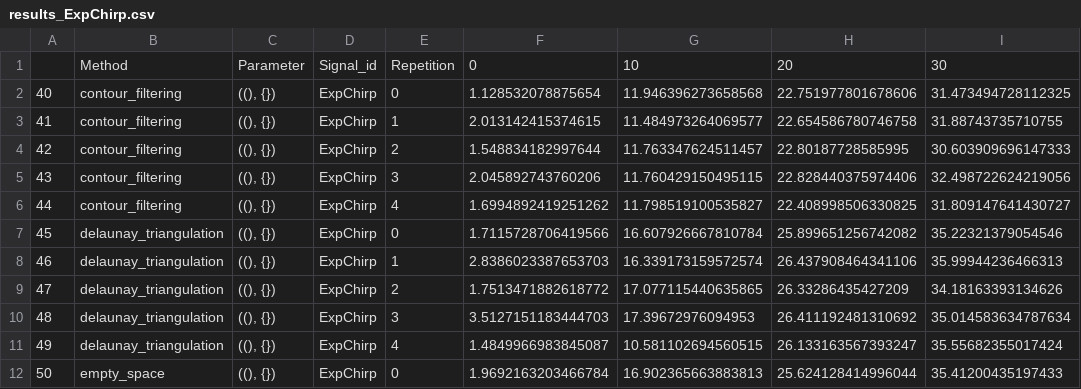
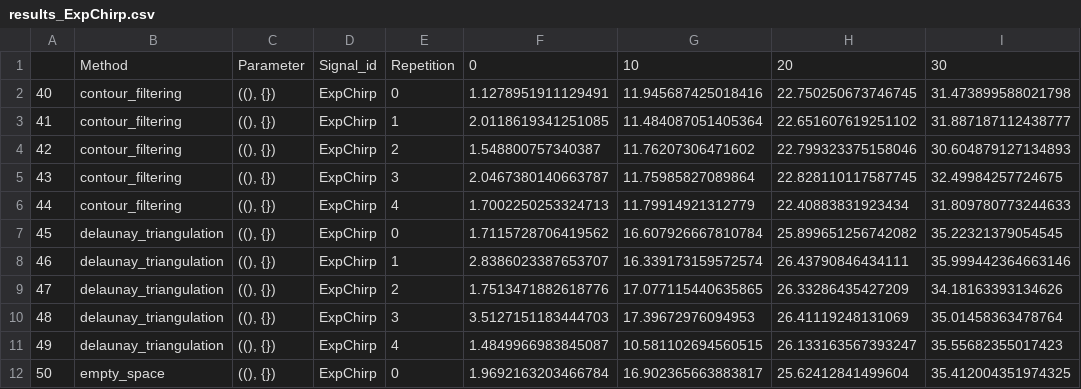
Before and after one commit to jmiramont/benchmarks-detection-denoising, a CSV file: results/results_ExpChirp.csv, drawn as a sheet; only a part is shown; the diff covers the shown part only.

```diff
--- a/results/results_ExpChirp.csv
+++ b/results/results_ExpChirp.csv
@@ -1,12 +1,12 @@
 ,Method,Parameter,Signal_id,Repetition,0,10,20,30
-40,contour_filtering,"((), {})",ExpChirp,0,1.128532078875654,11.946396273658568,22.751977801678606,31.473494728112325
-41,contour_filtering,"((), {})",ExpChirp,1,2.013142415374615,11.484973264069577,22.654586780746758,31.88743735710755
-42,contour_filtering,"((), {})",ExpChirp,2,1.548834182997644,11.763347624511457,22.80187728585995,30.603909696147333
-43,contour_filtering,"((), {})",ExpChirp,3,2.045892743760206,11.760429150495115,22.828440375974406,32.498722624219056
-44,contour_filtering,"((), {})",ExpChirp,4,1.6994892419251262,11.798519100535827,22.408998506330825,31.809147641430727
-45,delaunay_triangulation,"((), {})",ExpChirp,0,1.7115728706419566,16.607926667810784,25.899651256742082,35.22321379054546
-46,delaunay_triangulation,"((), {})",ExpChirp,1,2.8386023387653703,16.339173159572574,26.437908464341106,35.99944236466313
-47,delaunay_triangulation,"((), {})",ExpChirp,2,1.7513471882618772,17.077115440635865,26.33286435427209,34.18163393134626
-48,delaunay_triangulation,"((), {})",ExpChirp,3,3.5127151183444703,17.39672976094953,26.411192481310692,35.014583634787634
-49,delaunay_triangulation,"((), {})",ExpChirp,4,1.4849966983845087,10.581102694560515,26.133163567393247,35.55682355017424
-50,empty_space,"((), {})",ExpChirp,0,1.9692163203466784,16.902365663883813,25.624128414996044,35.41200435197433
+40,contour_filtering,"((), {})",ExpChirp,0,1.1278951911129491,11.945687425018416,22.750250673746745,31.473899588021798
+41,contour_filtering,"((), {})",ExpChirp,1,2.0118619341251085,11.484087051405364,22.651607619251102,31.887187112438777
+42,contour_filtering,"((), {})",ExpChirp,2,1.548800757340387,11.76207306471602,22.799323375158046,30.604879127134893
+43,contour_filtering,"((), {})",ExpChirp,3,2.0467380140663787,11.75985827089864,22.828110117587745,32.49984257724675
+44,contour_filtering,"((), {})",ExpChirp,4,1.7002250253324713,11.79914921312779,22.40883831923434,31.809780773244633
+45,delaunay_triangulation,"((), {})",ExpChirp,0,1.7115728706419562,16.607926667810784,25.899651256742082,35.22321379054545
+46,delaunay_triangulation,"((), {})",ExpChirp,1,2.8386023387653707,16.339173159572574,26.43790846434111,35.999442364663146
+47,delaunay_triangulation,"((), {})",ExpChirp,2,1.7513471882618776,17.077115440635865,26.33286435427209,34.18163393134626
+48,delaunay_triangulation,"((), {})",ExpChirp,3,3.5127151183444703,17.39672976094953,26.41119248131069,35.01458363478764
+49,delaunay_triangulation,"((), {})",ExpChirp,4,1.4849966983845087,10.581102694560515,26.133163567393247,35.55682355017423
+50,empty_space,"((), {})",ExpChirp,0,1.9692163203466784,16.902365663883817,25.62412841499604,35.412004351974325
```
Also changed, not shown: 16 edited cells elsewhere in this file, results/results_CosChirp.csv, results/results_LinearChirp.csv, 5 other files.
